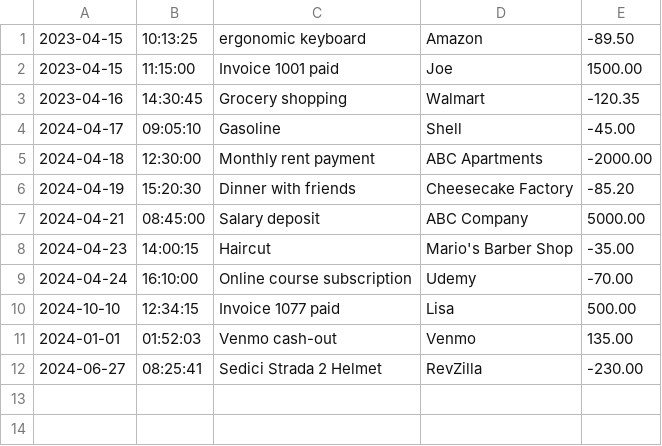
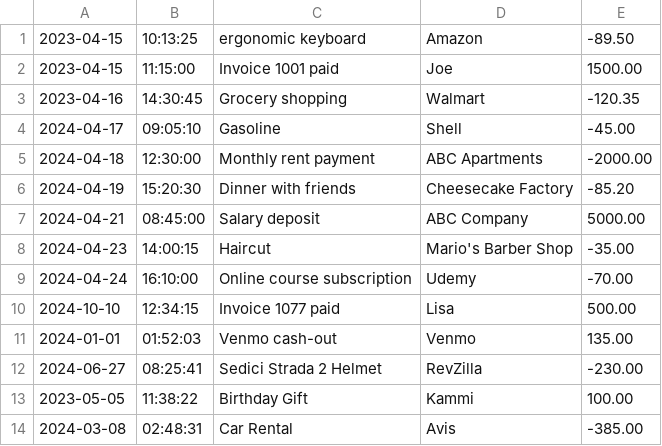
Before and after one commit to VoiceOfYggdrasil/FinancialTracker, a CSV file: transactions.csv, drawn as a sheet.

```diff
--- a/transactions.csv
+++ b/transactions.csv
@@ -12 +12,3 @@
 2024-06-27|08:25:41|Sedici Strada 2 Helmet|RevZilla|-230.00
+2023-05-05|11:38:22|Birthday Gift|Kammi|100.00
+2024-03-08|02:48:31|Car Rental|Avis|-385.00
```
Also changed, not shown: 1 other file.
